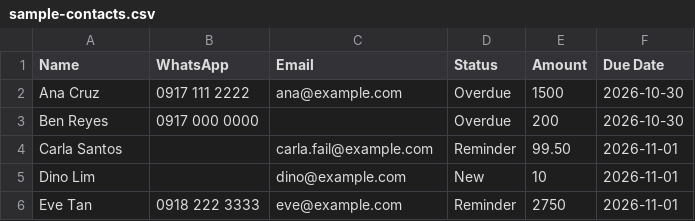
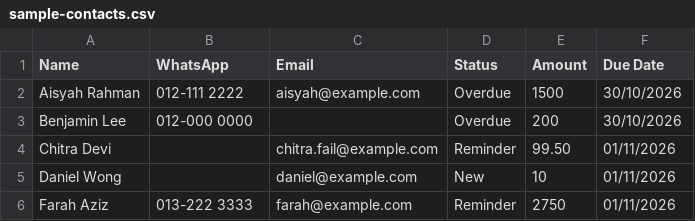
Before and after one commit to drnt2584/manhattanproject, a CSV file: docs/sample-contacts.csv, drawn as a sheet.

```diff
--- a/docs/sample-contacts.csv
+++ b/docs/sample-contacts.csv
@@ -1,6 +1,6 @@
 Name,WhatsApp,Email,Status,Amount,Due Date
-Ana Cruz,0917 111 2222,ana@example.com,Overdue,1500,2026-10-30
-Ben Reyes,0917 000 0000,,Overdue,200,2026-10-30
-Carla Santos,,carla.fail@example.com,Reminder,99.50,2026-11-01
-Dino Lim,,dino@example.com,New,10,2026-11-01
-Eve Tan,0918 222 3333,eve@example.com,Reminder,2750,2026-11-01
+Aisyah Rahman,012-111 2222,aisyah@example.com,Overdue,1500,30/10/2026
+Benjamin Lee,012-000 0000,,Overdue,200,30/10/2026
+Chitra Devi,,chitra.fail@example.com,Reminder,99.50,01/11/2026
+Daniel Wong,,daniel@example.com,New,10,01/11/2026
+Farah Aziz,013-222 3333,farah@example.com,Reminder,2750,01/11/2026
```
Also changed, not shown: docs/sample-manhattan-dues.csv, 16 other files.
